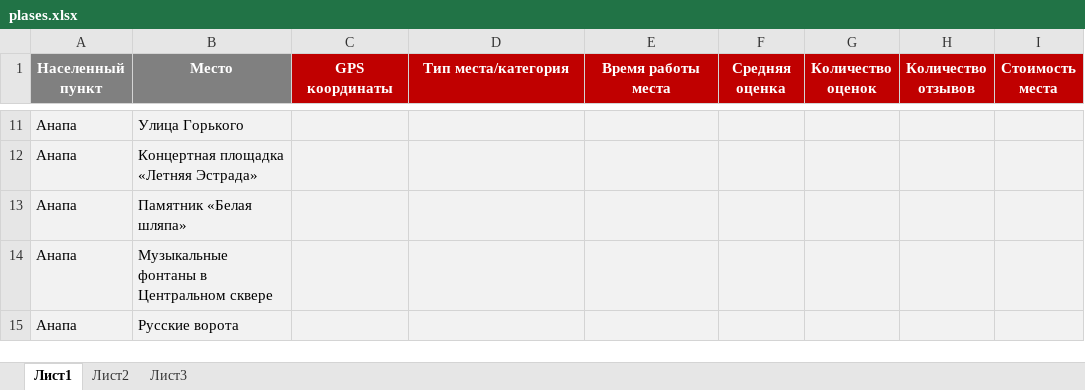
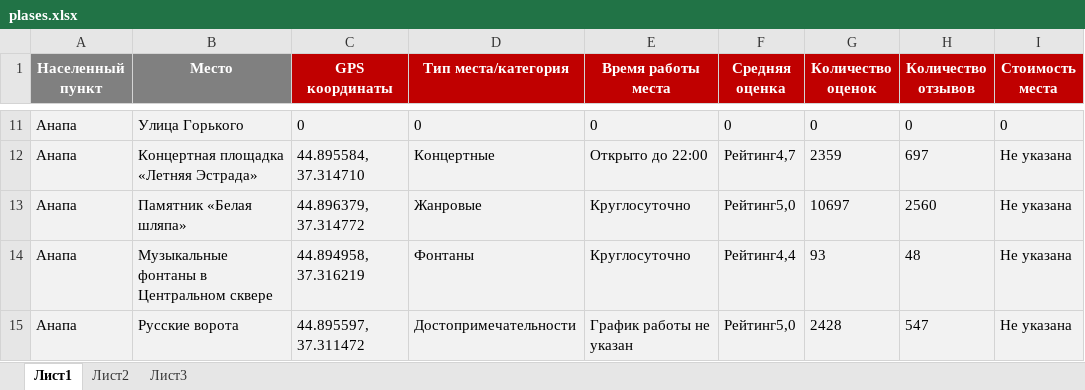
Before and after one commit to YuriSib/Map_Searching, an Excel workbook: plases.xlsx, sheet Лист1, drawn as a sheet; only a part is shown, gaps mark what is left out; values as stored, in another font and other column widths than the file's, no borders; the diff covers the shown part only; the diff names each change by its address in the sheet, - before the commit and + after, or states it on an @@ line.

Commit message:
Программа работает, но выдает множество ошибок, из-за которых данные собираются с пропусками. Предстоит проработать большое количество сценариев ошибок и поставить исключения туда, что не удастся проработать.

```diff
--- a/plases.xlsx (sheet Лист1)
+++ b/plases.xlsx (sheet Лист1)
-C11 (GPS координаты): (empty)
+C11 (GPS координаты): 0
-D11 (Тип места/категория): (empty)
+D11 (Тип места/категория): 0
-E11 (Время работы места): (empty)
+E11 (Время работы места): 0
-F11 (Средняя оценка): (empty)
+F11 (Средняя оценка): 0
-G11 (Количество оценок): (empty)
+G11 (Количество оценок): 0
-H11 (Количество отзывов): (empty)
+H11 (Количество отзывов): 0
-I11 (Стоимость места): (empty)
+I11 (Стоимость места): 0
-C12 (GPS координаты): (empty)
+C12 (GPS координаты): 44.895584, 37.314710
-D12 (Тип места/категория): (empty)
+D12 (Тип места/категория): Концертные
-E12 (Время работы места): (empty)
+E12 (Время работы места): Открыто до 22:00
-F12 (Средняя оценка): (empty)
+F12 (Средняя оценка): Рейтинг4,7
-G12 (Количество оценок): (empty)
+G12 (Количество оценок): 2359
-H12 (Количество отзывов): (empty)
+H12 (Количество отзывов): 697
-I12:I15 (Стоимость места): (empty)
+I12:I15 (Стоимость места): Не указана
-C13 (GPS координаты): (empty)
+C13 (GPS координаты): 44.896379, 37.314772
-D13 (Тип места/категория): (empty)
+D13 (Тип места/категория): Жанровые
-E13:E14 (Время работы места): (empty)
+E13:E14 (Время работы места): Круглосуточно
-F13 (Средняя оценка): (empty)
+F13 (Средняя оценка): Рейтинг5,0
-G13 (Количество оценок): (empty)
+G13 (Количество оценок): 10697
-H13 (Количество отзывов): (empty)
+H13 (Количество отзывов): 2560
-C14 (GPS координаты): (empty)
+C14 (GPS координаты): 44.894958, 37.316219
-D14 (Тип места/категория): (empty)
+D14 (Тип места/категория): Фонтаны
-F14 (Средняя оценка): (empty)
+F14 (Средняя оценка): Рейтинг4,4
-G14 (Количество оценок): (empty)
+G14 (Количество оценок): 93
-H14 (Количество отзывов): (empty)
+H14 (Количество отзывов): 48
-C15 (GPS координаты): (empty)
+C15 (GPS координаты): 44.895597, 37.311472
-D15 (Тип места/категория): (empty)
+D15 (Тип места/категория): Достопримечательности
-E15 (Время работы места): (empty)
+E15 (Время работы места): График работы не указан
-F15 (Средняя оценка): (empty)
+F15 (Средняя оценка): Рейтинг5,0
-G15 (Количество оценок): (empty)
+G15 (Количество оценок): 2428
-H15 (Количество отзывов): (empty)
+H15 (Количество отзывов): 547
```
Also changed, not shown: 840 edited cells elsewhere in this sheet, 2 other files.
